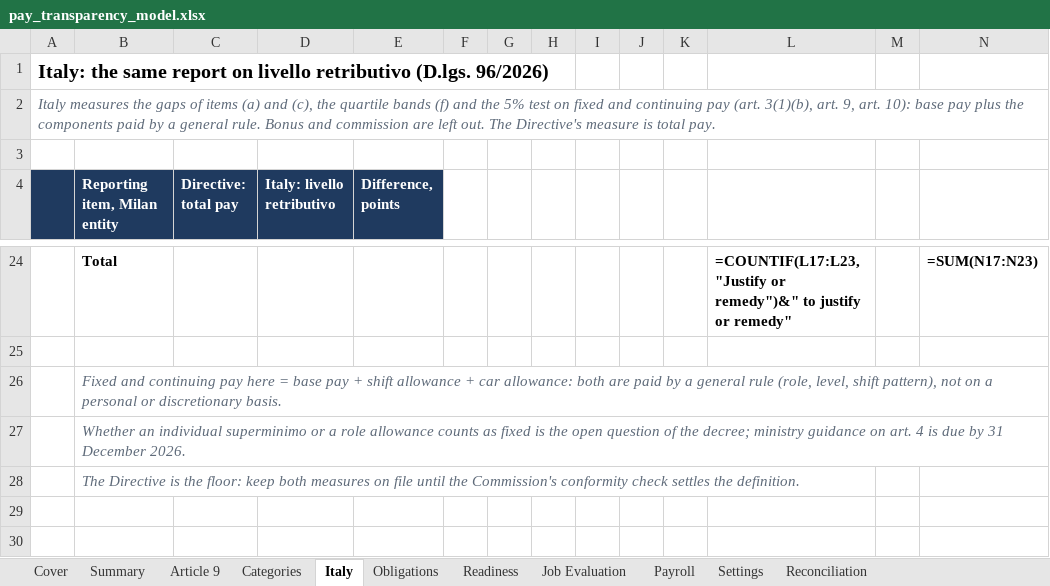
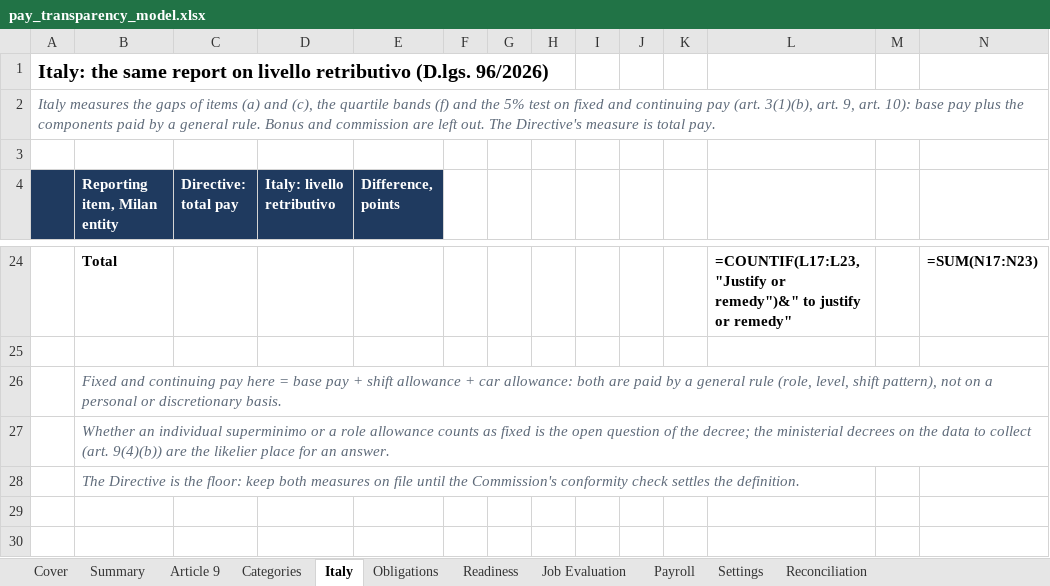
Before and after one commit to D0M3N1C0X/pay-transparency-readiness-kit, an Excel workbook: deliverables/pay_transparency_model.xlsx, sheet Italy, drawn as a sheet; only a part is shown, gaps mark what is left out; values as stored, in another font and other column widths than the file's, no borders; formulas without a stored value are shown as written; conditional formats not drawn; the diff names each change by its address in the sheet, - before the commit and + after, or states it on an @@ line.

```diff
--- a/deliverables/pay_transparency_model.xlsx (sheet Italy)
+++ b/deliverables/pay_transparency_model.xlsx (sheet Italy)
-B27 (Reporting item, Milan entity): …the decree; ministry guidance on art. 4 is due by 31 December 2026.
+B27 (Reporting item, Milan entity): …the decree; the ministerial decrees on the data to collect (art. 9(4)(b)) are the likelier place for an answer.
```
Also changed, not shown: sheet Obligations, 16 other files.
